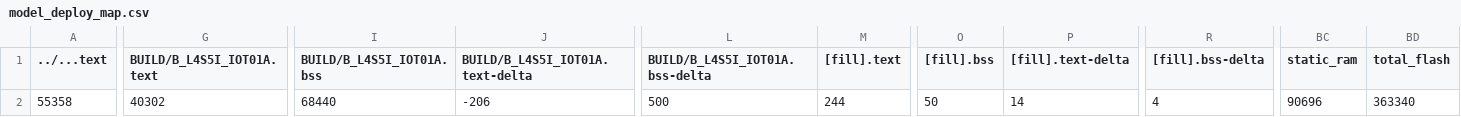
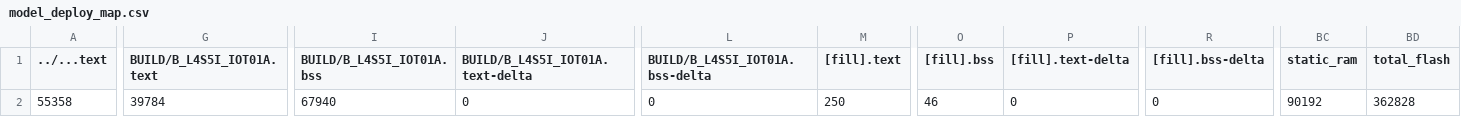
Before and after one commit to ken01235/exam2, a CSV file: src/model_deploy/BUILD/B_L4S5I_IOT01A/GCC_ARM-TFLITE/model_deploy_map.csv, drawn as a sheet; only a part is shown, gaps mark what is left out; the diff names each change by its address in the sheet, - before the commit and + after, or states it on an @@ line.

```diff
--- a/src/model_deploy/BUILD/B_L4S5I_IOT01A/GCC_ARM-TFLITE/model_deploy_map.csv
+++ b/src/model_deploy/BUILD/B_L4S5I_IOT01A/GCC_ARM-TFLITE/model_deploy_map.csv
-G2 (BUILD/B_L4S5I_IOT01A.text): 40302
+G2 (BUILD/B_L4S5I_IOT01A.text): 39784
-I2 (BUILD/B_L4S5I_IOT01A.bss): 68440
+I2 (BUILD/B_L4S5I_IOT01A.bss): 67940
-J2 (BUILD/B_L4S5I_IOT01A.text-delta): -206
+J2 (BUILD/B_L4S5I_IOT01A.text-delta): 0
-L2 (BUILD/B_L4S5I_IOT01A.bss-delta): 500
+L2 (BUILD/B_L4S5I_IOT01A.bss-delta): 0
-M2 ([fill].text): 244
+M2 ([fill].text): 250
-O2 ([fill].bss): 50
+O2 ([fill].bss): 46
-P2 ([fill].text-delta): 14
+P2 ([fill].text-delta): 0
-R2 ([fill].bss-delta): 4
+R2 ([fill].bss-delta): 0
-BC2 (static_ram): 90696
+BC2 (static_ram): 90192
-BD2 (total_flash): 363340
+BD2 (total_flash): 362828
```
Also changed, not shown: 9 other files.
